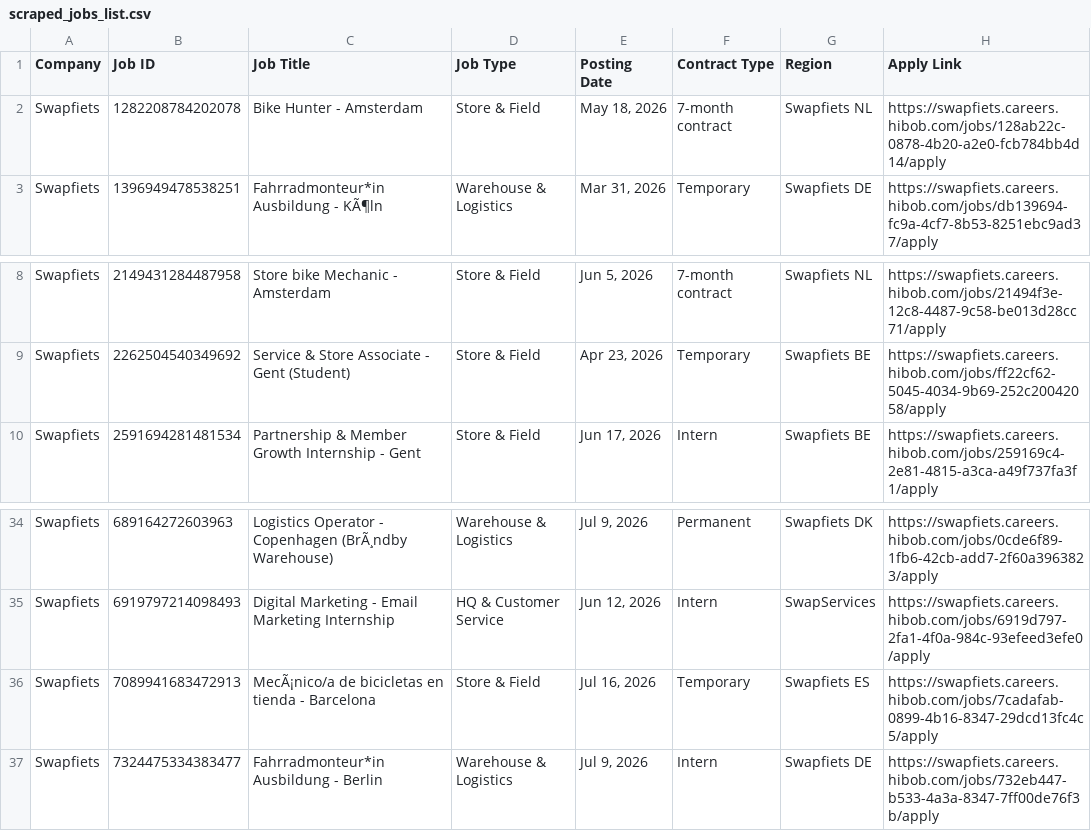
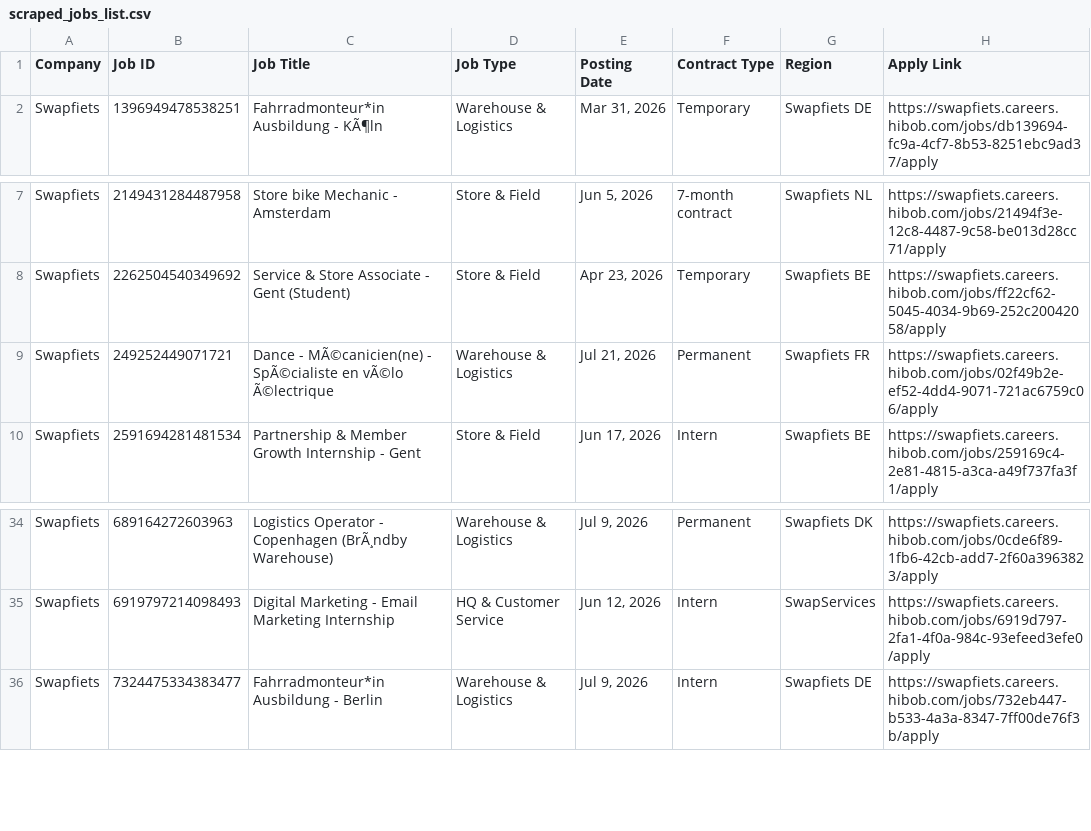
Before and after one commit to rakshit3549/jobpage, a CSV file: scraped_jobs_list.csv, drawn as a sheet; only a part is shown, gaps mark what is left out.

```diff
--- a/scraped_jobs_list.csv
+++ b/scraped_jobs_list.csv
@@ -1,3 +1,2 @@
 Company,Job ID,Job Title,Job Type,Posting Date,Contract Type,Region,Apply Link
-Swapfiets,1282208784202078,Bike Hunter - Amsterdam,Store & Field,"May 18, 2026",7-month contract,Swapfiets NL,https://swapfiets.careers.hibob.com/jobs/128ab22c-0878-4b20-a2e0-fcb784bb4d14/apply
 Swapfiets,1396949478538251,Fahrradmonteur*in Ausbildung - KÃ¶ln,Warehouse & Logistics,"Mar 31, 2026",Temporary,Swapfiets DE,https://swapfiets.careers.hibob.com/jobs/db139694-fc9a-4cf7-8b53-8251ebc9ad37/apply
@@ -9,2 +8,3 @@ Swapfiets,2149431284487958,Store bike Mechanic - Amsterdam,Store & Field,"Jun 5,
 Swapfiets,2262504540349692,Service & Store Associate - Gent (Student),Store & Field,"Apr 23, 2026",Temporary,Swapfiets BE,https://swapfiets.careers.hibob.com/jobs/ff22cf62-5045-4034-9b69-252c20042058/apply
+Swapfiets,249252449071721,Dance - MÃ©canicien(ne) - SpÃ©cialiste en vÃ©lo Ã©lectrique,Warehouse & Logistics,"Jul 21, 2026",Permanent,Swapfiets FR,https://swapfiets.careers.hibob.com/jobs/02f49b2e-ef52-4dd4-9071-721ac6759c06/apply
 Swapfiets,2591694281481534,Partnership & Member Growth Internship - Gent,Store & Field,"Jun 17, 2026",Intern,Swapfiets BE,https://swapfiets.careers.hibob.com/jobs/259169c4-2e81-4815-a3ca-a49f737fa3f1/apply
@@ -35,3 +35,2 @@ Swapfiets,689164272603963,Logistics Operator - Copenhagen (BrÃ¸ndby Warehouse)
 Swapfiets,6919797214098493,Digital Marketing - Email Marketing Internship,HQ & Customer Service,"Jun 12, 2026",Intern,SwapServices,https://swapfiets.careers.hibob.com/jobs/6919d797-2fa1-4f0a-984c-93efeed3efe0/apply
-Swapfiets,7089941683472913,MecÃ¡nico/a de bicicletas en tienda - Barcelona,Store & Field,"Jul 16, 2026",Temporary,Swapfiets ES,https://swapfiets.careers.hibob.com/jobs/7cadafab-0899-4b16-8347-29dcd13fc4c5/apply
 Swapfiets,7324475334383477,Fahrradmonteur*in Ausbildung - Berlin,Warehouse & Logistics,"Jul 9, 2026",Intern,Swapfiets DE,https://swapfiets.careers.hibob.com/jobs/732eb447-b533-4a3a-8347-7ff00de76f3b/apply
```
